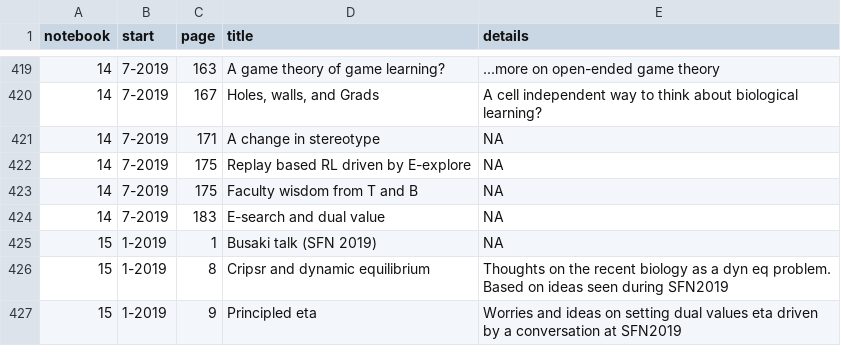
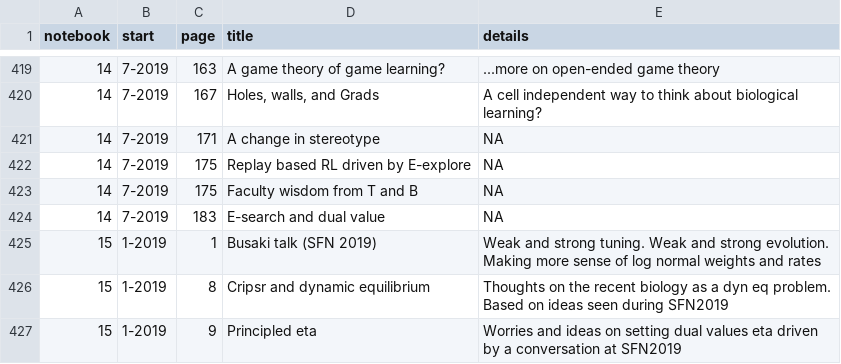
Before and after one commit to parenthetical-e/Index, a TSV file: index.tsv, drawn as a sheet; only a part is shown, gaps mark what is left out.

Commit message:
Update desc.

```diff
--- a/index.tsv
+++ b/index.tsv
@@ -424,3 +424,3 @@ notebook	start	page	title	details
 14	7-2019	183	"E-search and dual value"	"NA"
-15	1-2019	1	"Busaki talk (SFN 2019)"	"NA"
+15	1-2019	1	"Busaki talk (SFN 2019)"	"Weak and strong tuning. Weak and strong evolution. Making more sense of log normal weights and rates"
 15	1-2019	8	"Cripsr and dynamic equilibrium"	"Thoughts on the recent biology as a dyn eq problem. Based on ideas seen during SFN2019"
```
